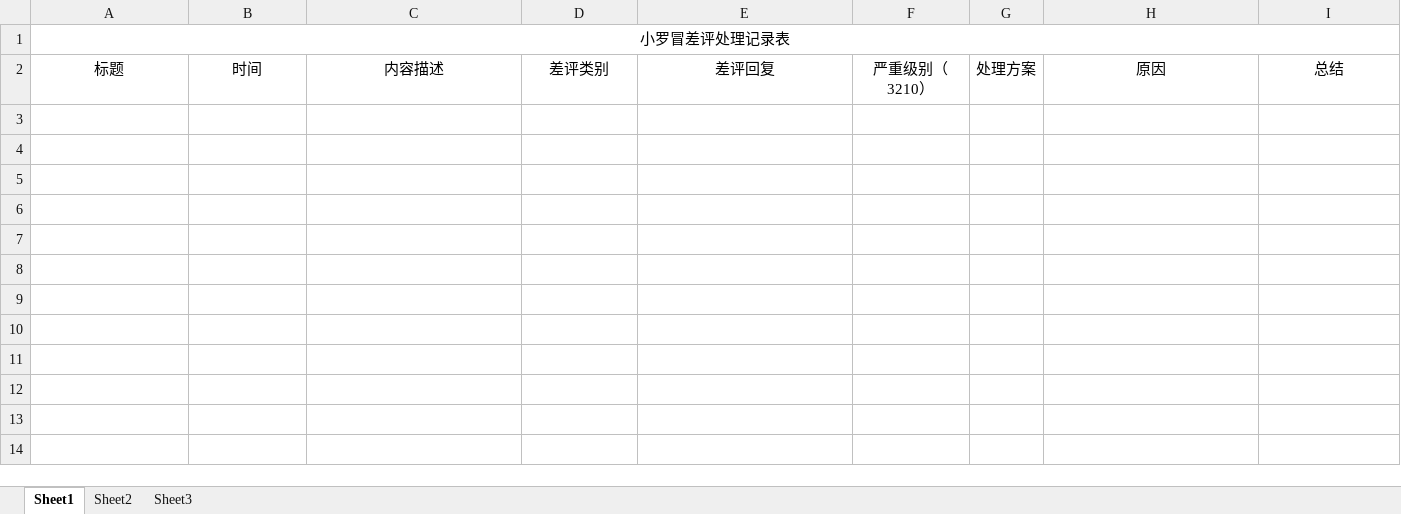
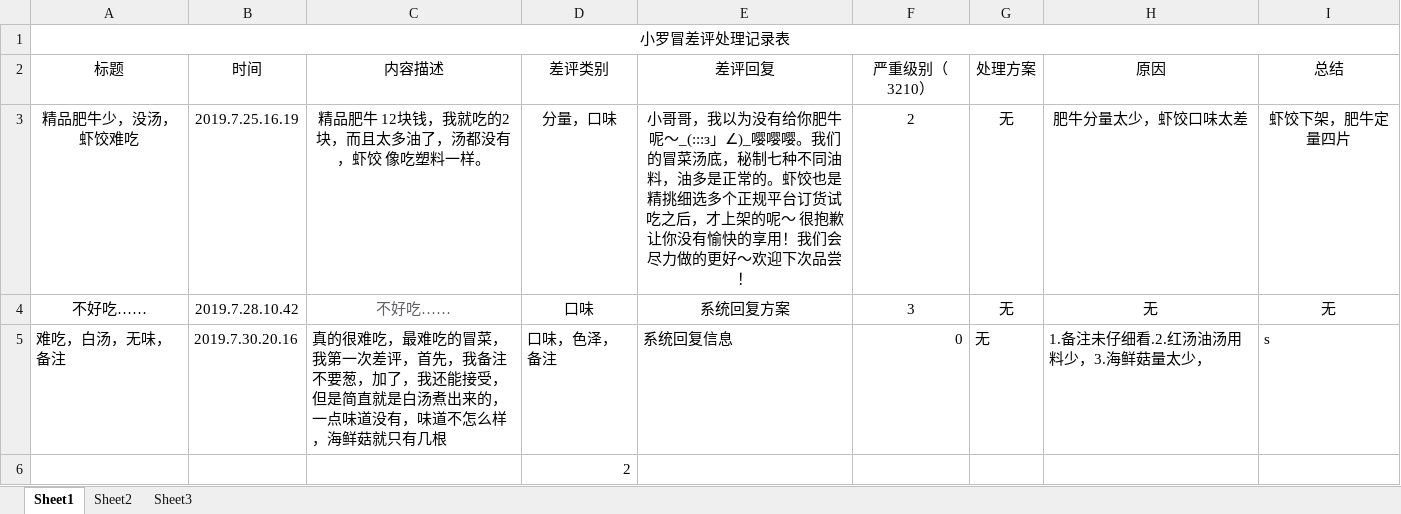
Before and after one commit to linantingIyouyou/xiaoluomao, an Excel workbook: MR小罗冒管理/小罗冒差评管理/小罗冒差评回复记录整理及其对应总结.xlsx, sheet Sheet1, drawn as a sheet; values as stored, in another font and other column widths than the file's, no borders; the diff names each change by its address in the sheet, - before the commit and + after, or states it on an @@ line.

```diff
--- a/MR小罗冒管理/小罗冒差评管理/小罗冒差评回复记录整理及其对应总结.xlsx (sheet Sheet1)
+++ b/MR小罗冒管理/小罗冒差评管理/小罗冒差评回复记录整理及其对应总结.xlsx (sheet Sheet1)
+row 3: 精品肥牛少，没汤，虾饺难吃 | 2019.7.25.16.19 | 精品肥牛 12块钱，我就吃的2块，而且太多油了，汤都没有，虾饺 像吃塑料一样。 | 分量，口味 | 小哥哥，我以为没有给你肥牛呢～_(:::з」∠)_嘤嘤嘤。我们的冒菜汤底，秘制七种不同油料，油多是正常的。虾饺也是精挑细选多个正规平台订货试吃之后，才上架的呢～ 很抱歉让你没有愉快的享用！我们会尽力做的更好～欢迎下次品尝！ | 2 | 无 | 肥牛分量太少，虾饺口味太差 | 虾饺下架，肥牛定量四片
+row 4: 不好吃…… | 2019.7.28.10.42 | 不好吃…… | 口味 | 系统回复方案 | 3 | 无 | 无 | 无
+row 5: 难吃，白汤，无味，备注 | 2019.7.30.20.16 | 真的很难吃，最难吃的冒菜，我第一次差评，首先，我备注不要葱，加了，我还能接受，但是简直就是白汤煮出来的，一点味道没有，味道不怎么样，海鲜菇就只有几根 | 口味，色泽，备注 | 系统回复信息 | 0 | 无 | 1.备注未仔细看.2.红汤油汤用料少，3.海鲜菇量太少， | s
+row 6:  |  |  | 2
```
Also changed, not shown: 2 other files.
